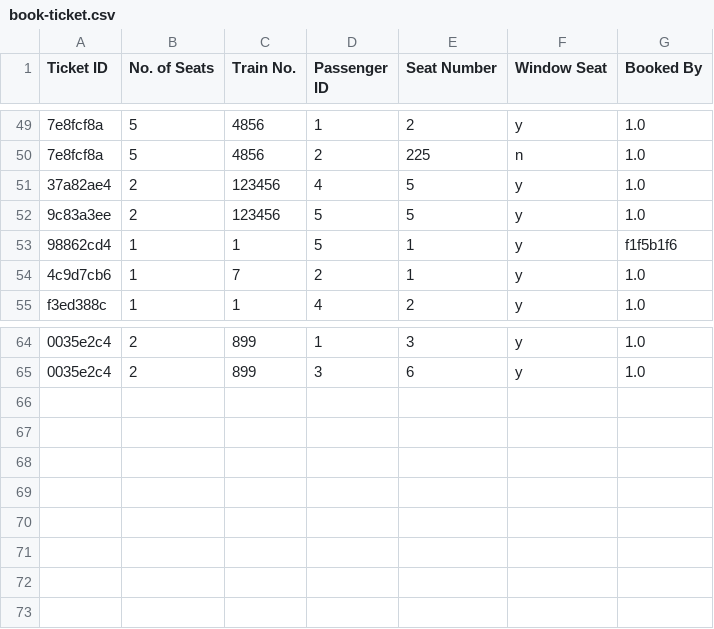
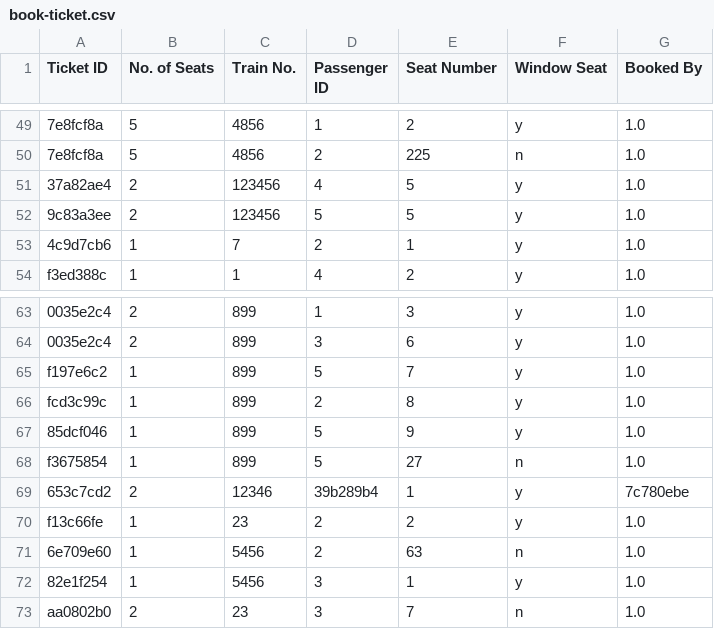
Before and after one commit to VaibhavTailor29/Railway-Management-System, a CSV file: Databases/book-ticket.csv, drawn as a sheet; only a part is shown, gaps mark what is left out; removed rows and columns are numbered as before the commit, all else as after; the diff names each change by its address in the sheet, - before the commit and + after, or states it on an @@ line.

Commit message:
user also add passenger user only book him/her passenger which was added by his/her. do some changes in book_ticket function in RailManage

```diff
--- a/Databases/book-ticket.csv
+++ b/Databases/book-ticket.csv
-row 53: 98862cd4 | 1 | 1 | 5 | 1 | y | f1f5b1f6
+row 65: f197e6c2 | 1 | 899 | 5 | 7 | y | 1.0
+row 66: fcd3c99c | 1 | 899 | 2 | 8 | y | 1.0
+row 67: 85dcf046 | 1 | 899 | 5 | 9 | y | 1.0
+row 68: f3675854 | 1 | 899 | 5 | 27 | n | 1.0
+row 69: 653c7cd2 | 2 | 12346 | 39b289b4 | 1 | y | 7c780ebe
+row 70: f13c66fe | 1 | 23 | 2 | 2 | y | 1.0
+row 71: 6e709e60 | 1 | 5456 | 2 | 63 | n | 1.0
+row 72: 82e1f254 | 1 | 5456 | 3 | 1 | y | 1.0
+row 73: aa0802b0 | 2 | 23 | 3 | 7 | n | 1.0
```
Also changed, not shown: Databases/passenger.csv, Databases/train.csv, 3 other files.
